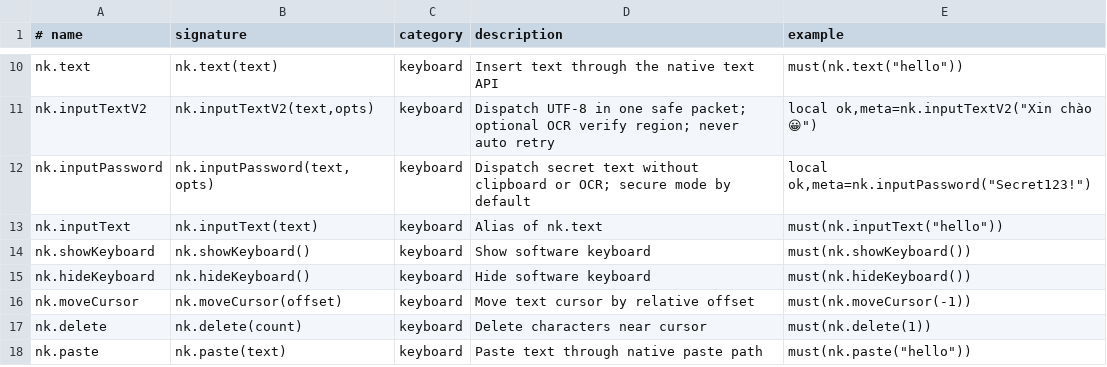
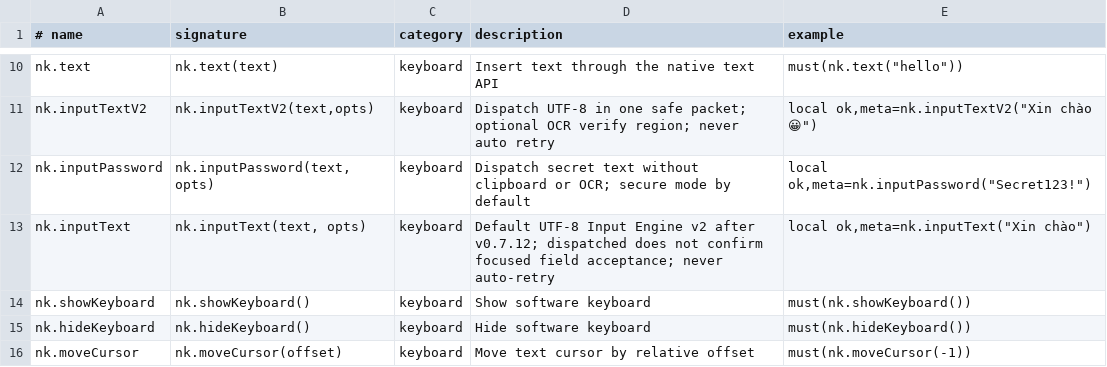
Before and after one commit to contrung556-debug/NKTouckv02, a TSV file: runtime/nktouch-api.tsv, drawn as a sheet; only a part is shown, gaps mark what is left out; the shorter side is filled out with more unchanged rows.

Commit message:
Correct API catalogue: nk.inputText is v2 by default in released staged package

```diff
--- a/runtime/nktouch-api.tsv
+++ b/runtime/nktouch-api.tsv
@@ -12,3 +12,3 @@ nk.inputTextV2|nk.inputTextV2(text,opts)|keyboard|Dispatch UTF-8 in one safe pac
 nk.inputPassword|nk.inputPassword(text,opts)|keyboard|Dispatch secret text without clipboard or OCR; secure mode by default|local ok,meta=nk.inputPassword("Secret123!")
-nk.inputText|nk.inputText(text)|keyboard|Alias of nk.text|must(nk.inputText("hello"))
+nk.inputText|nk.inputText(text, opts)|keyboard|Default UTF-8 Input Engine v2 after v0.7.12; dispatched does not confirm focused field acceptance; never auto-retry|local ok,meta=nk.inputText("Xin chào")
 nk.showKeyboard|nk.showKeyboard()|keyboard|Show software keyboard|must(nk.showKeyboard())
```
